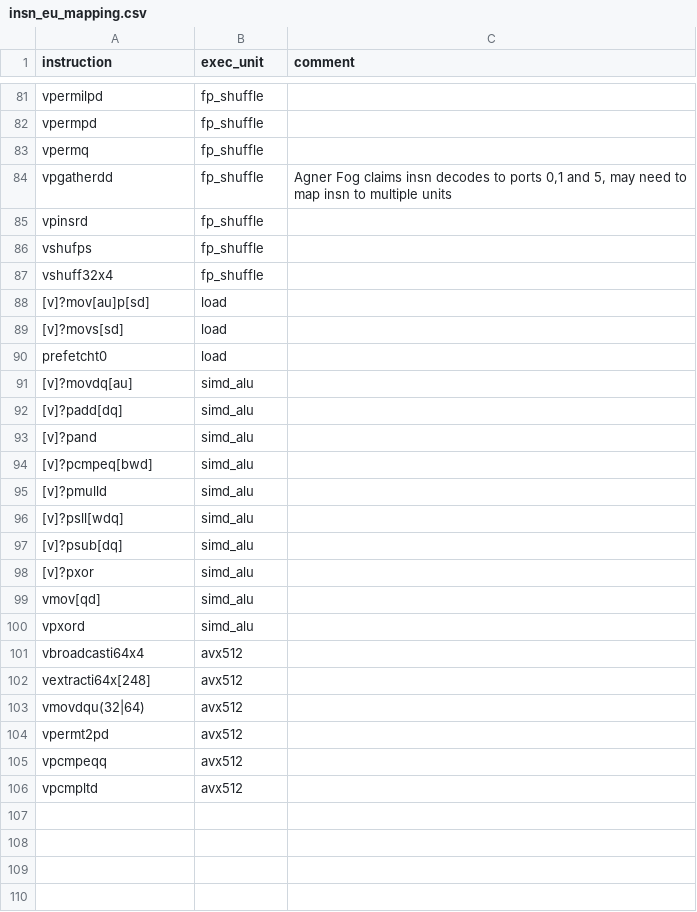
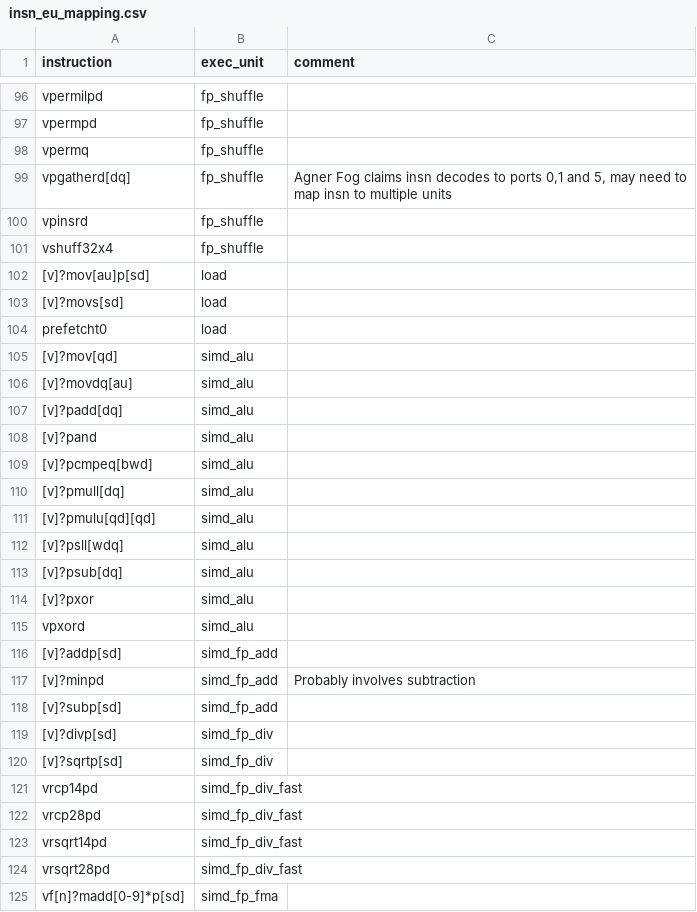
Before and after one commit to warwick-hpsc/MG-CFD-performance-model, a CSV file: Main/Backend/insn_eu_mapping.csv, drawn as a sheet; only a part is shown, gaps mark what is left out; the diff covers the shown part only.

Commit message:
Add SIMD support. Update instruction mapping. Remove old 'relative' model.

```diff
--- a/Main/Backend/insn_eu_mapping.csv
+++ b/Main/Backend/insn_eu_mapping.csv
@@ -83,5 +98,4 @@ vpermpd,fp_shuffle,
 vpermq,fp_shuffle,
-vpgatherdd,fp_shuffle,"Agner Fog claims insn decodes to ports 0,1 and 5, may need to map insn to multiple units"
+vpgatherd[dq],fp_shuffle,"Agner Fog claims insn decodes to ports 0,1 and 5, may need to map insn to multiple units"
 vpinsrd,fp_shuffle,
-vshufps,fp_shuffle,
 vshuff32x4,fp_shuffle,
@@ -90,2 +104,3 @@ vshuff32x4,fp_shuffle,
 prefetcht0,load,
+[v]?mov[qd],simd_alu,
 [v]?movdq[au],simd_alu,
@@ -94,3 +109,4 @@ prefetcht0,load,
 [v]?pcmpeq[bwd],simd_alu,
-[v]?pmulld,simd_alu,
+[v]?pmull[dq],simd_alu,
+[v]?pmulu[qd][qd],simd_alu,
 [v]?psll[wdq],simd_alu,
@@ -98,9 +114,12 @@ prefetcht0,load,
 [v]?pxor,simd_alu,
-vmov[qd],simd_alu,
 vpxord,simd_alu,
-vbroadcasti64x4,avx512,
-vextracti64x[248],avx512,
-vmovdqu(32|64),avx512,
-vpermt2pd,avx512,
-vpcmpeqq,avx512,
-vpcmpltd,avx512,
+[v]?addp[sd],simd_fp_add,
+[v]?minpd,simd_fp_add,Probably involves subtraction
+[v]?subp[sd],simd_fp_add,
+[v]?divp[sd],simd_fp_div,
+[v]?sqrtp[sd],simd_fp_div,
+vrcp14pd,simd_fp_div_fast,
+vrcp28pd,simd_fp_div_fast,
+vrsqrt14pd,simd_fp_div_fast,
+vrsqrt28pd,simd_fp_div_fast,
+vf[n]?madd[0-9]*p[sd],simd_fp_fma,
```
Also changed, not shown: 14 added rows, 3 moved rows and 16 edited cells elsewhere in this file, 5 other files.
